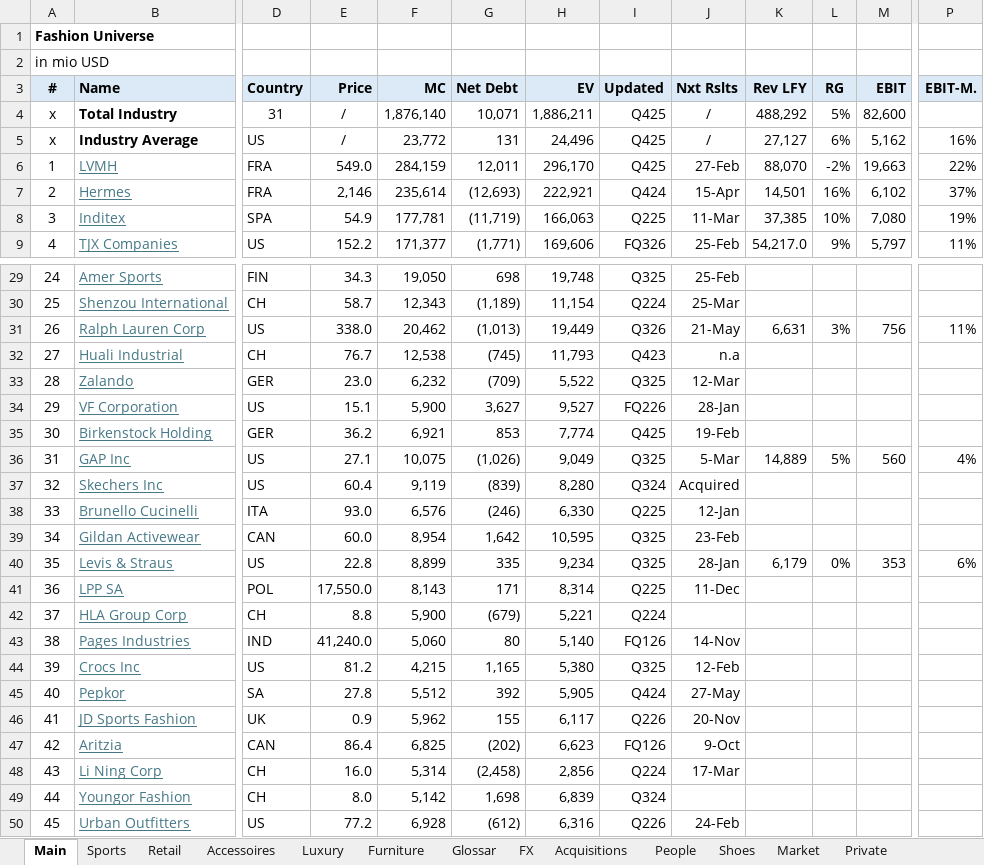
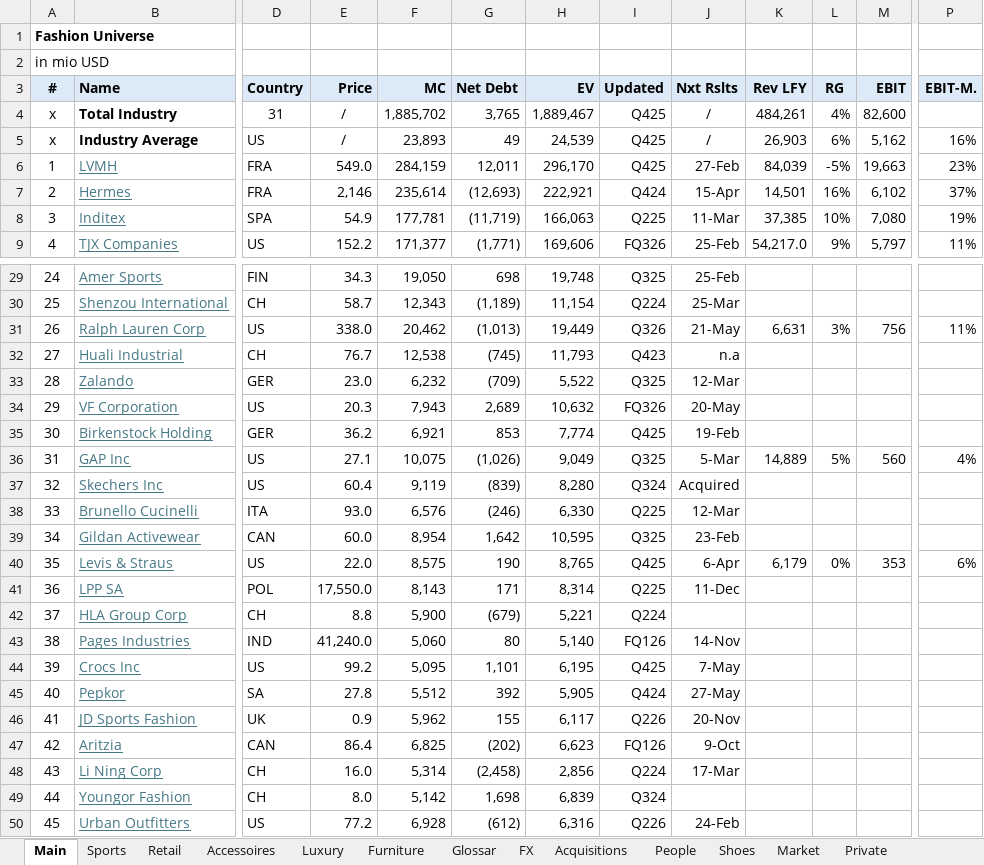
Before and after one commit to oscarsettje/MetaModels, an Excel workbook: Fashion.xlsx, sheet Main, drawn as a sheet; only a part is shown, gaps mark what is left out; values as stored, in another font and other column widths than the file's, no borders; the diff covers the shown part only; the diff names each change by its address in the sheet, - before the commit and + after, or states it on an @@ line.

```diff
--- a/Fashion.xlsx (sheet Main)
+++ b/Fashion.xlsx (sheet Main)
-F4 (MC): 1,876,140
+F4 (MC): 1,885,702
-G4 (Net Debt): 10,071
+G4 (Net Debt): 3,765
-H4 (EV): 1,886,211
+H4 (EV): 1,889,467
-K4 (Rev LFY): 488,292
+K4 (Rev LFY): 484,261
-L4 (RG): 5%
+L4 (RG): 4%
-F5 (MC): 23,772
+F5 (MC): 23,893
-G5 (Net Debt): 131
+G5 (Net Debt): 49
-H5 (EV): 24,496
+H5 (EV): 24,539
-K5 (Rev LFY): 27,127
+K5 (Rev LFY): 26,903
-K6 (Rev LFY): 88,070
+K6 (Rev LFY): 84,039
-L6 (RG): -2%
+L6 (RG): -5%
-P6 (EBIT-M.): 22%
+P6 (EBIT-M.): 23%
-E34 (Price): 15.1
+E34 (Price): 20.3
-F34 (MC): 5,900
+F34 (MC): 7,943
-G34 (Net Debt): 3,627
+G34 (Net Debt): 2,689
-H34 (EV): 9,527
+H34 (EV): 10,632
-I34 (Updated): FQ226
+I34 (Updated): FQ326
-J34 (Nxt Rslts): 28-Jan
+J34 (Nxt Rslts): 20-May
-J38 (Nxt Rslts): 12-Jan
+J38 (Nxt Rslts): 12-Mar
-E40 (Price): 22.8
+E40 (Price): 22.0
-F40 (MC): 8,899
+F40 (MC): 8,575
-G40 (Net Debt): 335
+G40 (Net Debt): 190
-H40 (EV): 9,234
+H40 (EV): 8,765
-I40 (Updated): Q325
+I40 (Updated): Q425
-J40 (Nxt Rslts): 28-Jan
+J40 (Nxt Rslts): 6-Apr
-E44 (Price): 81.2
+E44 (Price): 99.2
-F44 (MC): 4,215
+F44 (MC): 5,095
-G44 (Net Debt): 1,165
+G44 (Net Debt): 1,101
-H44 (EV): 5,380
+H44 (EV): 6,195
-I44 (Updated): Q325
+I44 (Updated): Q425
-J44 (Nxt Rslts): 12-Feb
+J44 (Nxt Rslts): 7-May
```
Also changed, not shown: 21 edited cells elsewhere in this sheet, ConsumerGoods.xlsx, Tech.xlsx.
